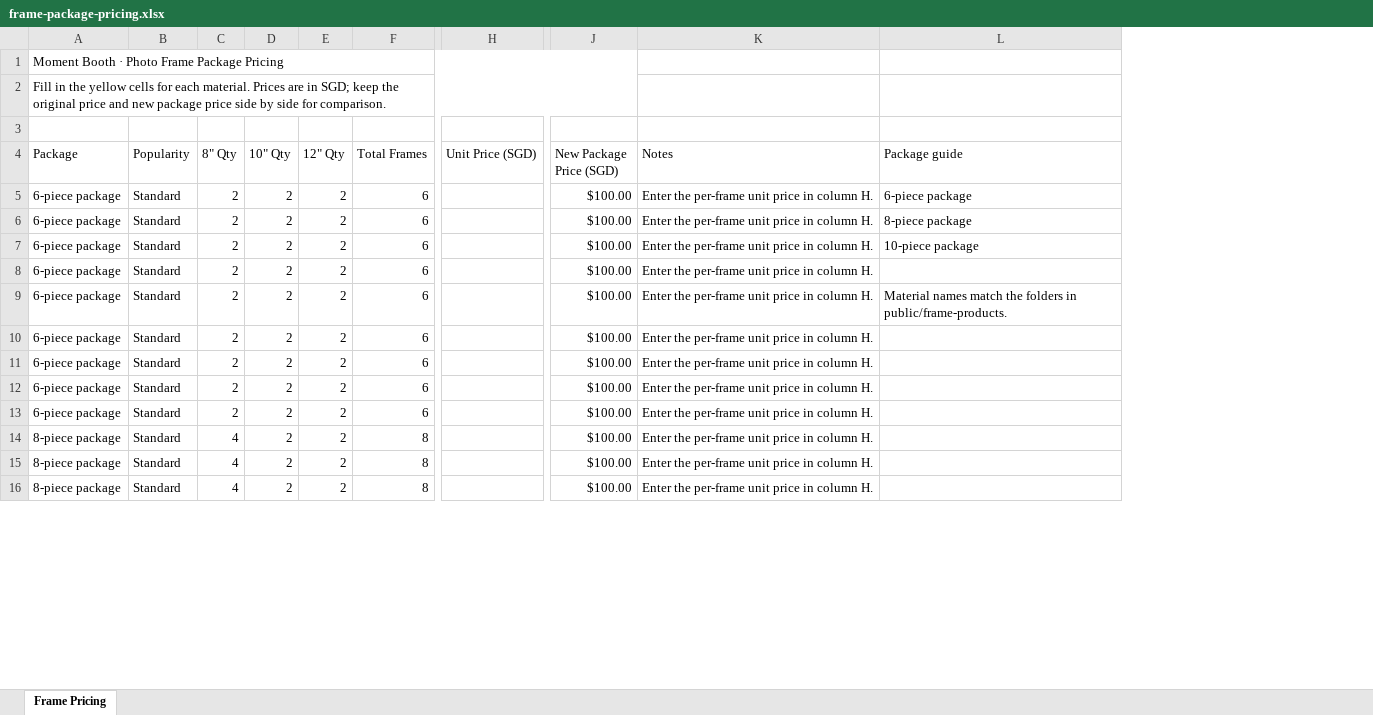
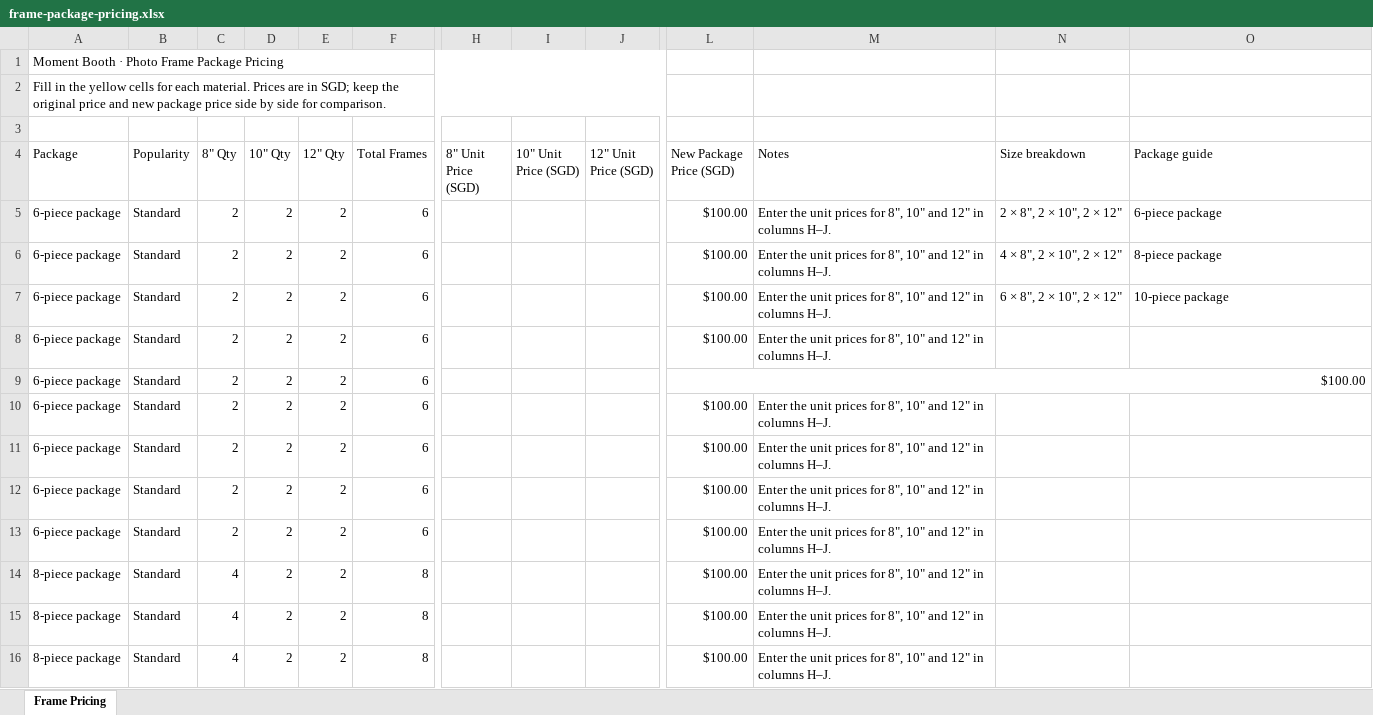
Before and after one commit to zzr6036/web-workspace, an Excel workbook: apps/moment-booth-fe/data/frame-package-pricing.xlsx, sheet Frame Pricing, drawn as a sheet; only a part is shown, gaps mark what is left out; values as stored, in another font and other column widths than the file's, no cell formats; removed rows and columns are numbered as before the commit, all else as after; the diff covers the shown part only; the diff names each change by its address in the sheet, - before the commit and + after, or states it on an @@ line.

Commit message:
Split frame pricing by print size

```diff
--- a/apps/moment-booth-fe/data/frame-package-pricing.xlsx (sheet Frame Pricing)
+++ b/apps/moment-booth-fe/data/frame-package-pricing.xlsx (sheet Frame Pricing)
-column H (Unit Price (SGD)), empty
+column H (8" Unit Price (SGD)), empty
+column I (10" Unit Price (SGD)), empty
+column J (12" Unit Price (SGD)), empty
+column N (Size breakdown), rows 5-7: 2 × 8", 2 × 10", 2 × 12" | 4 × 8", 2 × 10", 2 × 12" | 6 × 8", 2 × 10", 2 × 12"
-A1:J1 merged
+A1:J1 merged
-A2:J2 merged
+A2:J2 merged
-M5:M8 (Notes): Enter the per-frame unit price in column H.
+M5:M8 (Notes): Enter the unit prices for 8", 10" and 12" in columns H–J.
+L9:O9 merged
-M9 (Notes): Enter the per-frame unit price in column H.
+M9 (Notes): (empty)
-O9 (Package guide): Material names match the folders in public/frame-products.
+O9 (Package guide): (empty)
-L9:O9 merged
-M10:M16 (Notes): Enter the per-frame unit price in column H.
+M10:M16 (Notes): Enter the unit prices for 8", 10" and 12" in columns H–J.
```
Also changed, not shown: 15 edited cells elsewhere in this sheet, cell formats, formulas that keep their value.
